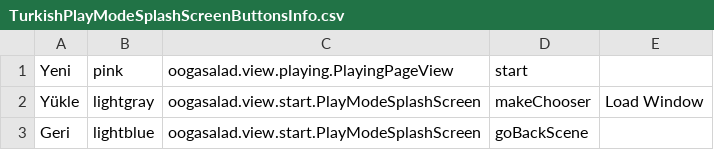
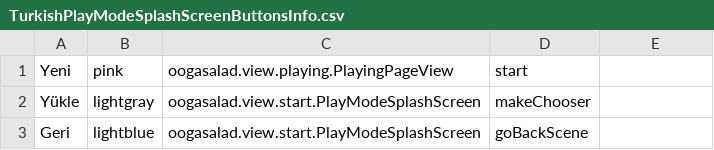
Before and after one commit to JasonQiu1/OOGAValley, a CSV file: src/main/resources/view/start/PlayModeSplashScreen/TurkishPlayModeSplashScreenButtonsInfo.csv, drawn as a sheet.

Commit message:
fixed language issue with load

```diff
--- a/src/main/resources/view/start/PlayModeSplashScreen/TurkishPlayModeSplashScreenButtonsInfo.csv
+++ b/src/main/resources/view/start/PlayModeSplashScreen/TurkishPlayModeSplashScreenButtonsInfo.csv
@@ -1,3 +1,3 @@
 Yeni, pink, oogasalad.view.playing.PlayingPageView, start
-Yükle, lightgray, oogasalad.view.start.PlayModeSplashScreen, makeChooser, Load Window
+Yükle, lightgray, oogasalad.view.start.PlayModeSplashScreen, makeChooser
 Geri, lightblue, oogasalad.view.start.PlayModeSplashScreen, goBackScene
```
Also changed, not shown: 2 other files.
